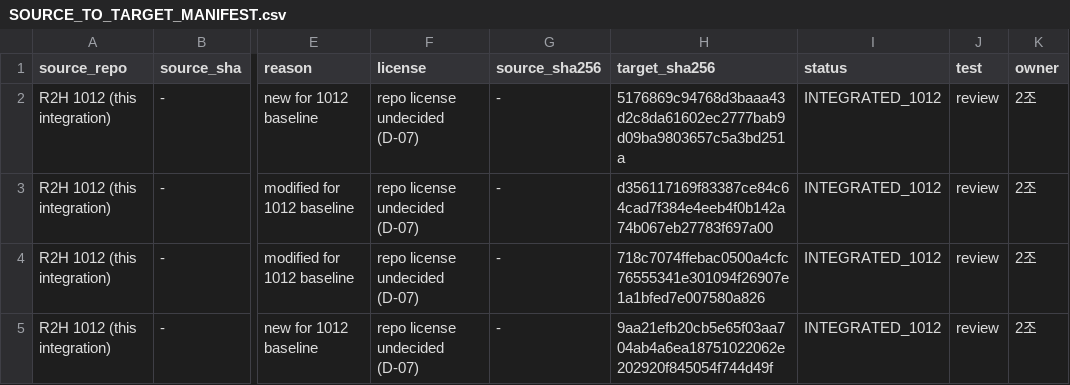
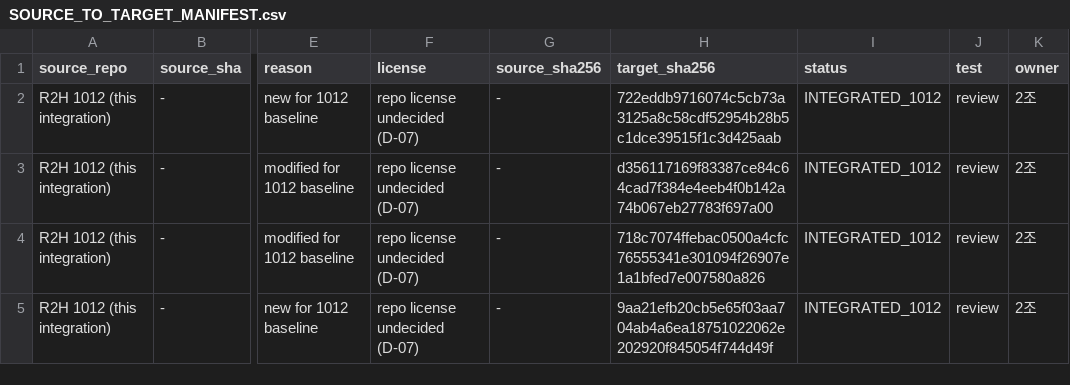
Before and after one commit to nanahyun3/R2H, a CSV file: research/SOURCE_TO_TARGET_MANIFEST.csv, drawn as a sheet; only a part is shown, gaps mark what is left out; the diff names each change by its address in the sheet, - before the commit and + after, or states it on an @@ line.

```diff
--- a/research/SOURCE_TO_TARGET_MANIFEST.csv
+++ b/research/SOURCE_TO_TARGET_MANIFEST.csv
-H2 (target_sha256): 5176869c94768d3baaa43d2c8da61602ec2777bab9d09ba9803657c5a3bd251a
+H2 (target_sha256): 722eddb9716074c5cb73a3125a8c58cdf52954b28b5c1dce39515f1c3d425aab
```
Also changed, not shown: 1 other file.
